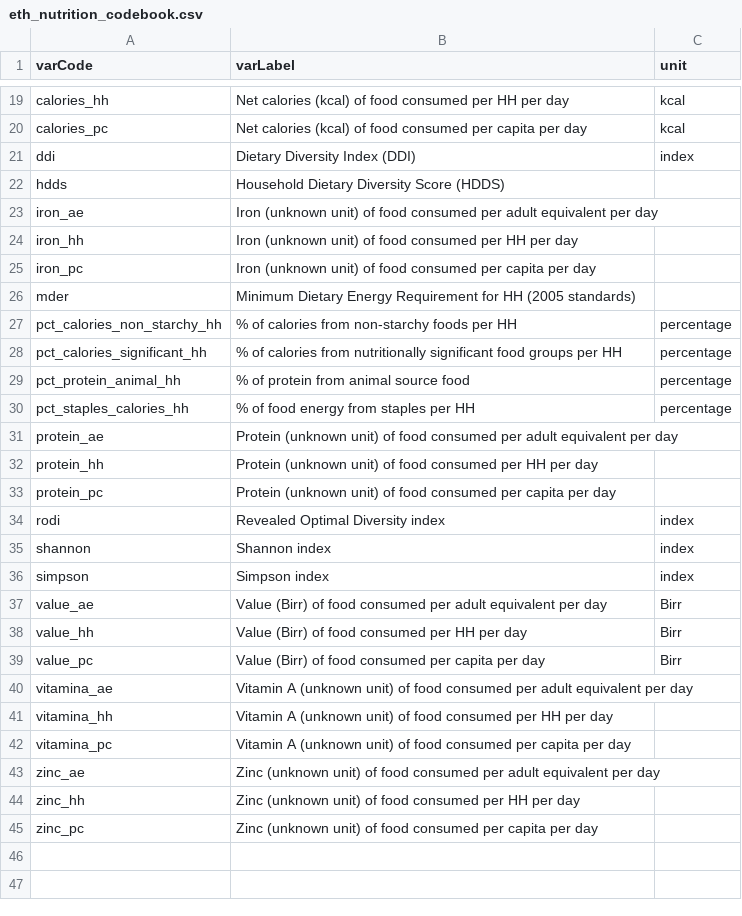
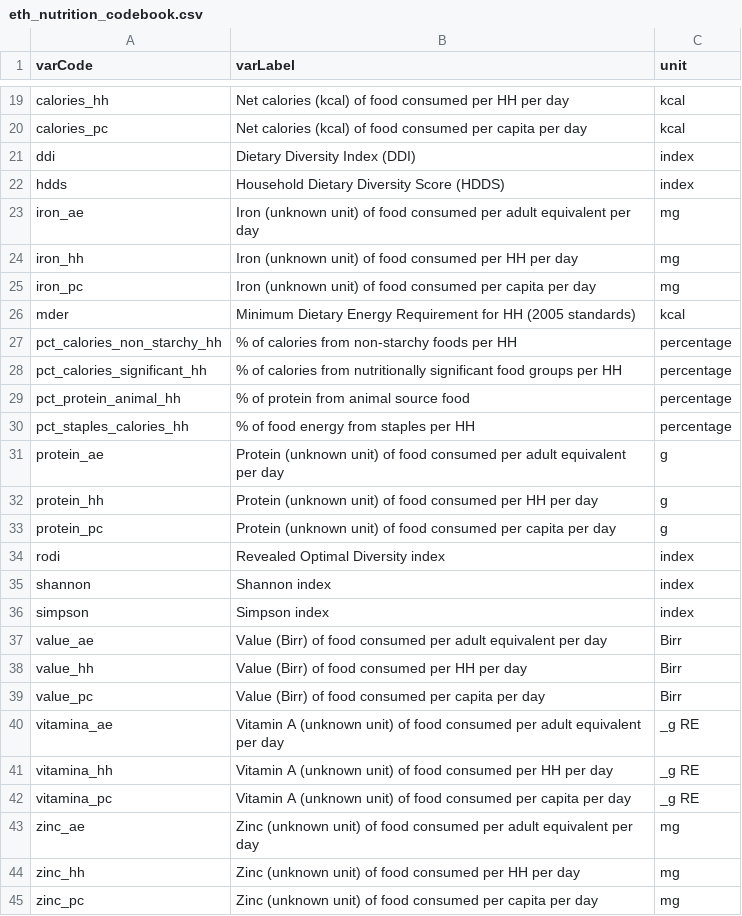
Before and after one commit to jnpaulson/nutrition_indicators, a CSV file: Ethiopia/eth_nutrition_codebook.csv, drawn as a sheet; only a part is shown, gaps mark what is left out; the diff covers the shown part only.

```diff
--- a/Ethiopia/eth_nutrition_codebook.csv
+++ b/Ethiopia/eth_nutrition_codebook.csv
@@ -21,7 +21,7 @@ calories_pc,Net calories (kcal) of food consumed per capita per day,kcal
 ddi,Dietary Diversity Index (DDI),index
-hdds,Household Dietary Diversity Score (HDDS),
-iron_ae,Iron (unknown unit) of food consumed per adult equivalent per day,
-iron_hh,Iron (unknown unit) of food consumed per HH per day,
-iron_pc,Iron (unknown unit) of food consumed per capita per day,
-mder,Minimum Dietary Energy Requirement for HH (2005 standards),
+hdds,Household Dietary Diversity Score (HDDS),index
+iron_ae,Iron (unknown unit) of food consumed per adult equivalent per day,mg
+iron_hh,Iron (unknown unit) of food consumed per HH per day,mg
+iron_pc,Iron (unknown unit) of food consumed per capita per day,mg
+mder,Minimum Dietary Energy Requirement for HH (2005 standards),kcal
 pct_calories_non_starchy_hh,% of calories from non-starchy foods per HH,percentage
@@ -30,5 +30,5 @@ pct_protein_animal_hh,% of protein from animal source food,percentage
 pct_staples_calories_hh,% of food energy from staples per HH,percentage
-protein_ae,Protein (unknown unit) of food consumed per adult equivalent per day,
-protein_hh,Protein (unknown unit) of food consumed per HH per day,
-protein_pc,Protein (unknown unit) of food consumed per capita per day,
+protein_ae,Protein (unknown unit) of food consumed per adult equivalent per day,g
+protein_hh,Protein (unknown unit) of food consumed per HH per day,g
+protein_pc,Protein (unknown unit) of food consumed per capita per day,g
 rodi,Revealed Optimal Diversity index,index
@@ -39,7 +39,7 @@ value_hh,Value (Birr) of food consumed per HH per day,Birr
 value_pc,Value (Birr) of food consumed per capita per day,Birr
-vitamina_ae,Vitamin A (unknown unit) of food consumed per adult equivalent per day,
-vitamina_hh,Vitamin A (unknown unit) of food consumed per HH per day,
-vitamina_pc,Vitamin A (unknown unit) of food consumed per capita per day,
-zinc_ae,Zinc (unknown unit) of food consumed per adult equivalent per day,
-zinc_hh,Zinc (unknown unit) of food consumed per HH per day,
-zinc_pc,Zinc (unknown unit) of food consumed per capita per day,
+vitamina_ae,Vitamin A (unknown unit) of food consumed per adult equivalent per day,_g RE
+vitamina_hh,Vitamin A (unknown unit) of food consumed per HH per day,_g RE
+vitamina_pc,Vitamin A (unknown unit) of food consumed per capita per day,_g RE
+zinc_ae,Zinc (unknown unit) of food consumed per adult equivalent per day,mg
+zinc_hh,Zinc (unknown unit) of food consumed per HH per day,mg
+zinc_pc,Zinc (unknown unit) of food consumed per capita per day,mg
```
Also changed, not shown: 5 edited cells elsewhere in this file, Malawi/mwi_nutrition_codebook.csv, 2 other files.
